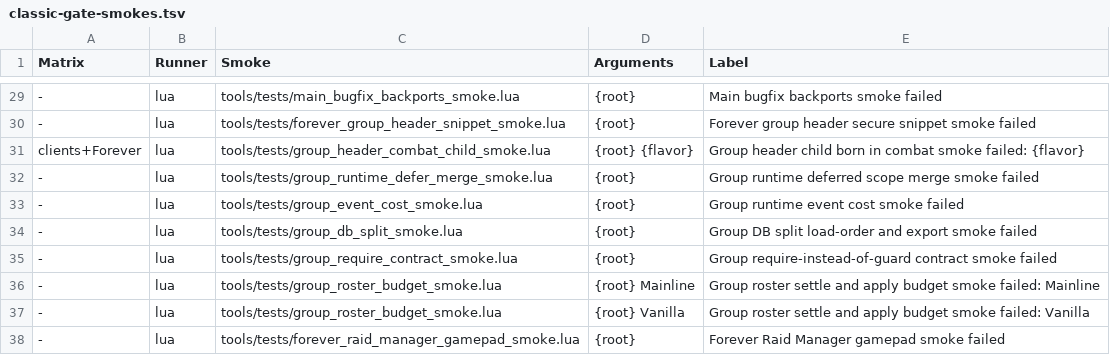
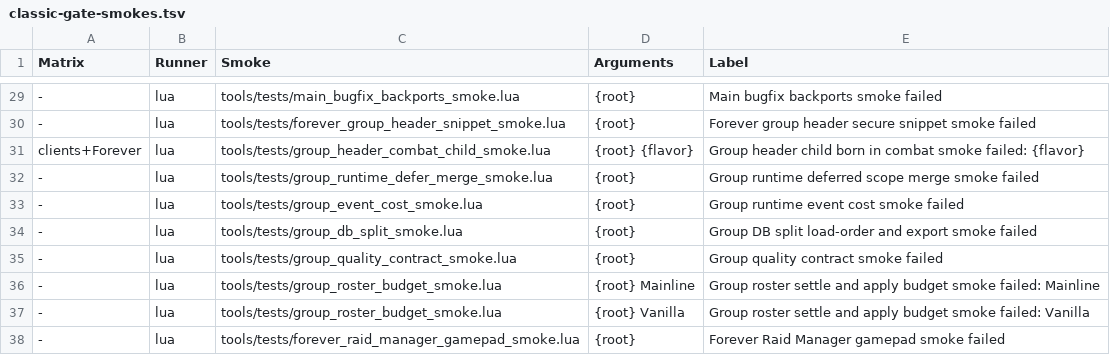
Before and after one commit to Mapkov2/MidnightSimpleUnitFrames, a TSV file: tools/classic-gate-smokes.tsv, drawn as a sheet; only a part is shown, gaps mark what is left out.

```diff
--- a/tools/classic-gate-smokes.tsv
+++ b/tools/classic-gate-smokes.tsv
@@ -34,3 +34,3 @@ clients+Forever	lua	tools/tests/group_header_combat_child_smoke.lua	{root} {flav
 -	lua	tools/tests/group_db_split_smoke.lua	{root}	Group DB split load-order and export smoke failed
--	lua	tools/tests/group_require_contract_smoke.lua	{root}	Group require-instead-of-guard contract smoke failed
+-	lua	tools/tests/group_quality_contract_smoke.lua	{root}	Group quality contract smoke failed
 -	lua	tools/tests/group_roster_budget_smoke.lua	{root} Mainline	Group roster settle and apply budget smoke failed: Mainline
```
Also changed, not shown: tools/global-links-ledger.tsv, 7 other files.
